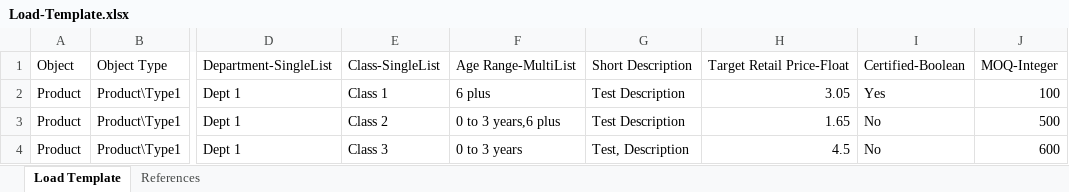
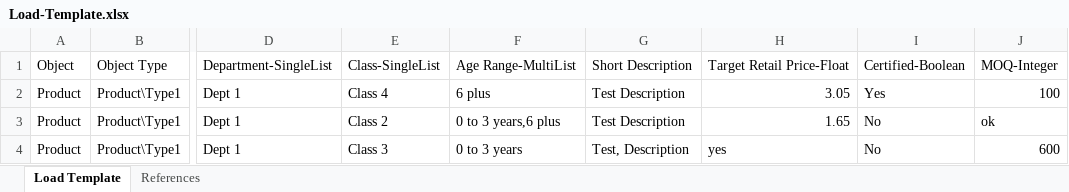
Before and after one commit to vjremo/plm-load-converter, an Excel workbook: Load-Template.xlsx, sheet Load Template, drawn as a sheet; only a part is shown, gaps mark what is left out; values as stored, in another font and other column widths than the file's, no borders; the diff names each change by its address in the sheet, - before the commit and + after, or states it on an @@ line.

```diff
--- a/Load-Template.xlsx (sheet Load Template)
+++ b/Load-Template.xlsx (sheet Load Template)
-E2: Class 1
+E2: Class 4
-J3: 500
+J3: ok
-H4: 4.5
+H4: yes
```
Also changed, not shown: 3 other files.
